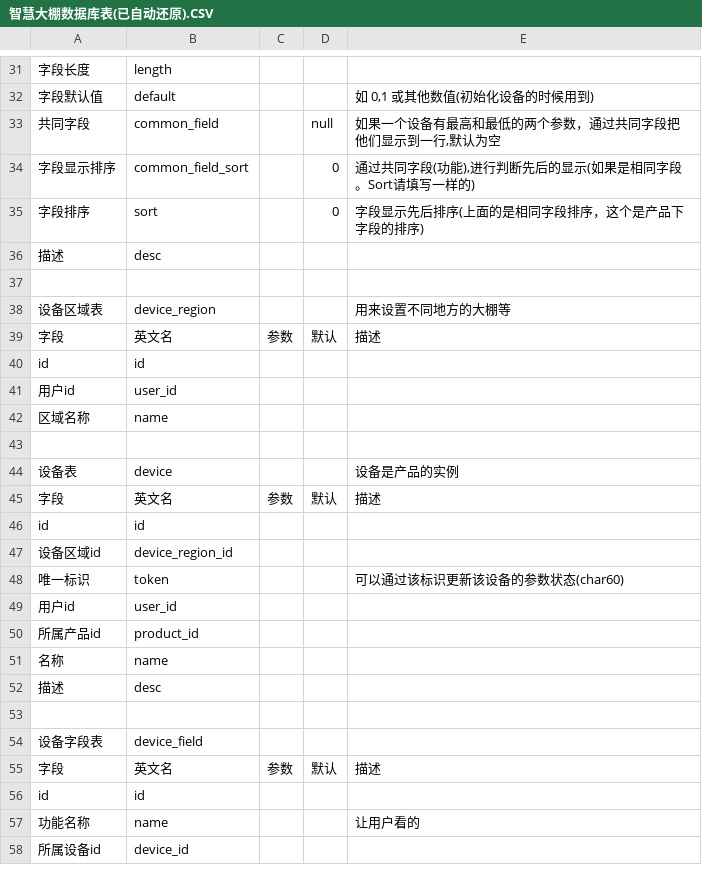
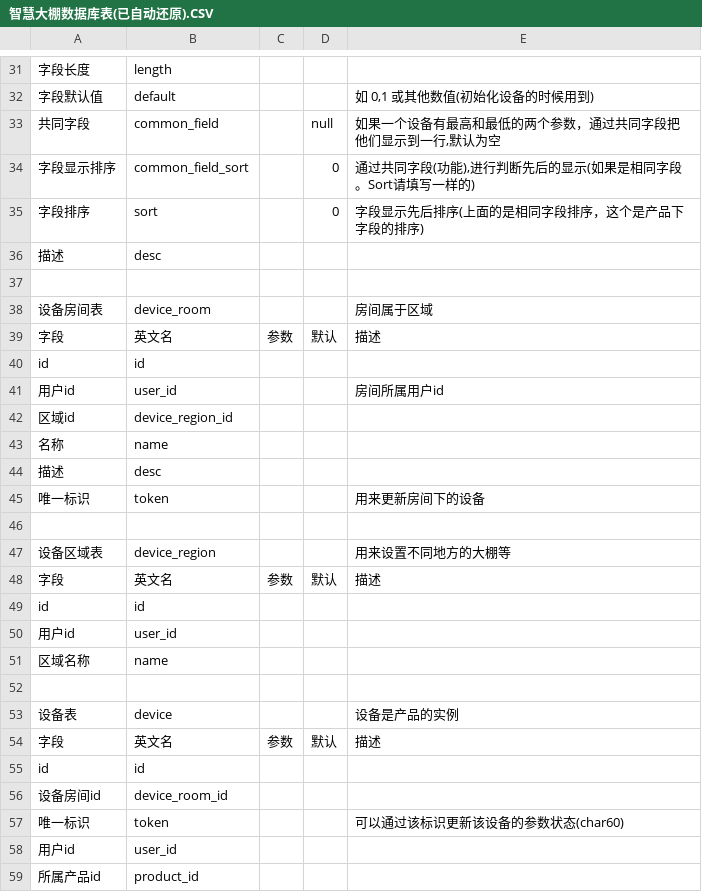
Before and after one commit to hunteryun/zhdp, a CSV file: sql/智慧大棚数据库表(已自动还原).CSV, drawn as a sheet; only a part is shown, gaps mark what is left out; the shorter side is filled out with more unchanged rows; removed rows and columns are numbered as before the commit, all else as after; the diff names each change by its address in the sheet, - before the commit and + after, or states it on an @@ line.

```diff
--- a/sql/智慧大棚数据库表(已自动还原).CSV
+++ b/sql/智慧大棚数据库表(已自动还原).CSV
+row 38: 设备房间表 | device_room |  |  | 房间属于区域
+row 39: 字段 | 英文名 | 参数 | 默认 | 描述
+row 40: id | id
+row 41: 用户id | user_id |  |  | 房间所属用户id
+row 42: 区域id | device_region_id
+row 43: 名称 | name
+row 44: 描述 | desc
+row 45: 唯一标识 | token |  |  | 用来更新房间下的设备
+row 46: (empty)
-row 47: 设备区域id | device_region_id
+row 56: 设备房间id | device_room_id
```
Also changed, not shown: 6 other files.
